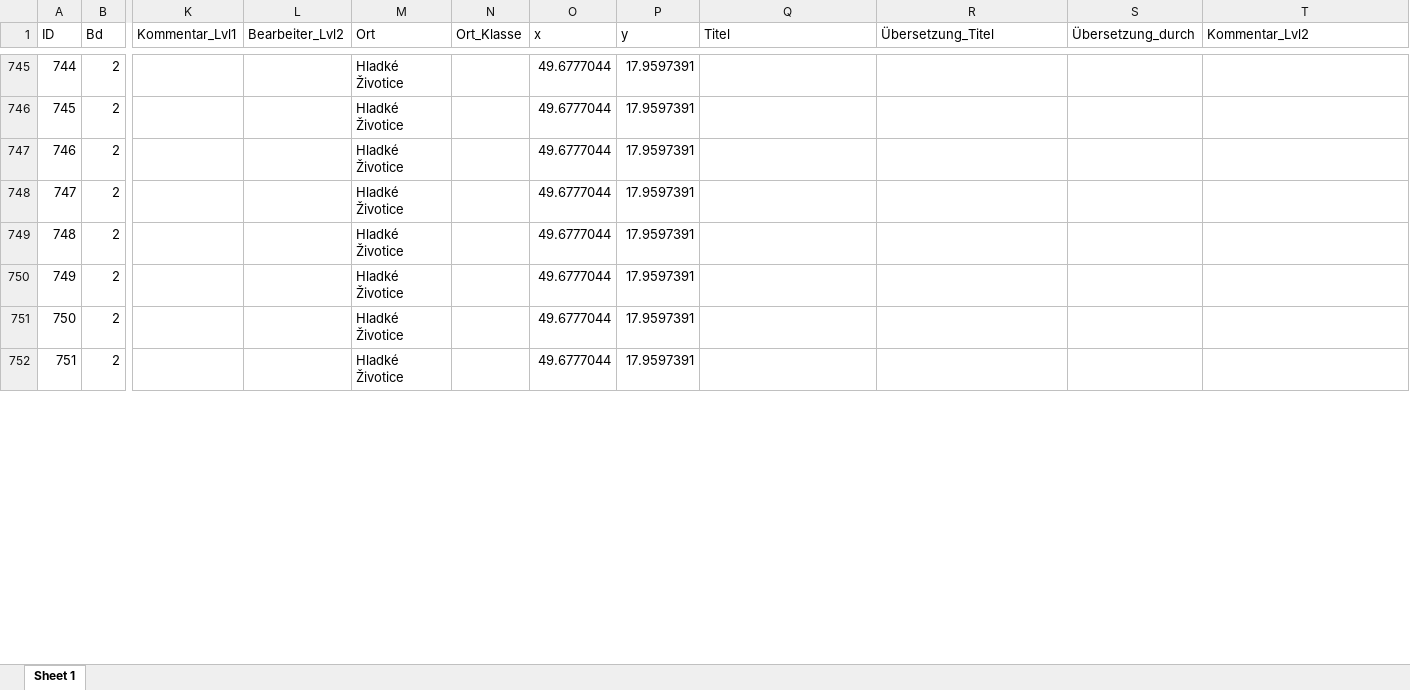
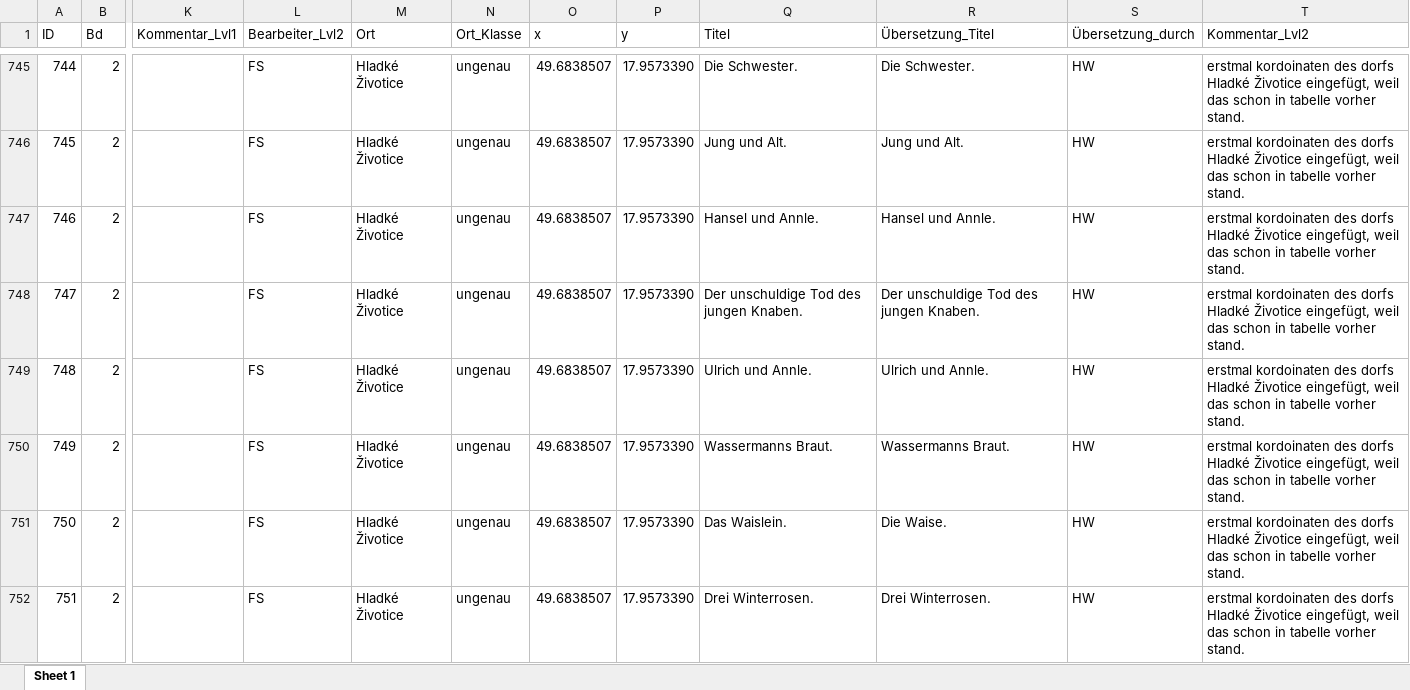
Before and after one commit to SchoenbergA/DWA, an Excel workbook: German_Tales/Data/German_tales_FS.xlsx, sheet Sheet 1, drawn as a sheet; only a part is shown, gaps mark what is left out; values as stored, in another font and other column widths than the file's, no cell formats; the diff covers the shown part only; the diff names each change by its address in the sheet, - before the commit and + after, or states it on an @@ line.

```diff
--- a/German_Tales/Data/German_tales_FS.xlsx (sheet Sheet 1)
+++ b/German_Tales/Data/German_tales_FS.xlsx (sheet Sheet 1)
-L745:L752 (Bearbeiter_Lvl2): (empty)
+L745:L752 (Bearbeiter_Lvl2): FS
-N745:N752 (Ort_Klasse): (empty)
+N745:N752 (Ort_Klasse): ungenau
-O745:O752 (x): 49.6777044
+O745:O752 (x): 49.6838507
-P745:P752 (y): 17.9597391
+P745:P752 (y): 17.9573390
-Q745 (Titel): (empty)
+Q745 (Titel): Die Schwester.
-R745 (Übersetzung_Titel): (empty)
+R745 (Übersetzung_Titel): Die Schwester.
-S745:S752 (Übersetzung_durch): (empty)
+S745:S752 (Übersetzung_durch): HW
-T745:T752 (Kommentar_Lvl2): (empty)
+T745:T752 (Kommentar_Lvl2): erstmal kordoinaten des dorfs Hladké Životice eingefügt, weil das schon in tabelle vorher stand.
-Q746 (Titel): (empty)
+Q746 (Titel): Jung und Alt.
-R746 (Übersetzung_Titel): (empty)
+R746 (Übersetzung_Titel): Jung und Alt.
-Q747 (Titel): (empty)
+Q747 (Titel): Hansel und Annle.
-R747 (Übersetzung_Titel): (empty)
+R747 (Übersetzung_Titel): Hansel und Annle.
-Q748 (Titel): (empty)
+Q748 (Titel): Der unschuldige Tod des jungen Knaben.
-R748 (Übersetzung_Titel): (empty)
+R748 (Übersetzung_Titel): Der unschuldige Tod des jungen Knaben.
-Q749 (Titel): (empty)
+Q749 (Titel): Ulrich und Annle.
-R749 (Übersetzung_Titel): (empty)
+R749 (Übersetzung_Titel): Ulrich und Annle.
-Q750 (Titel): (empty)
+Q750 (Titel): Wassermanns Braut.
-R750 (Übersetzung_Titel): (empty)
+R750 (Übersetzung_Titel): Wassermanns Braut.
-Q751 (Titel): (empty)
+Q751 (Titel): Das Waislein.
-R751 (Übersetzung_Titel): (empty)
+R751 (Übersetzung_Titel): Die Waise.
-Q752 (Titel): (empty)
+Q752 (Titel): Drei Winterrosen.
-R752 (Übersetzung_Titel): (empty)
+R752 (Übersetzung_Titel): Drei Winterrosen.
```
Also changed, not shown: 767 edited cells elsewhere in this sheet, cell formats.
